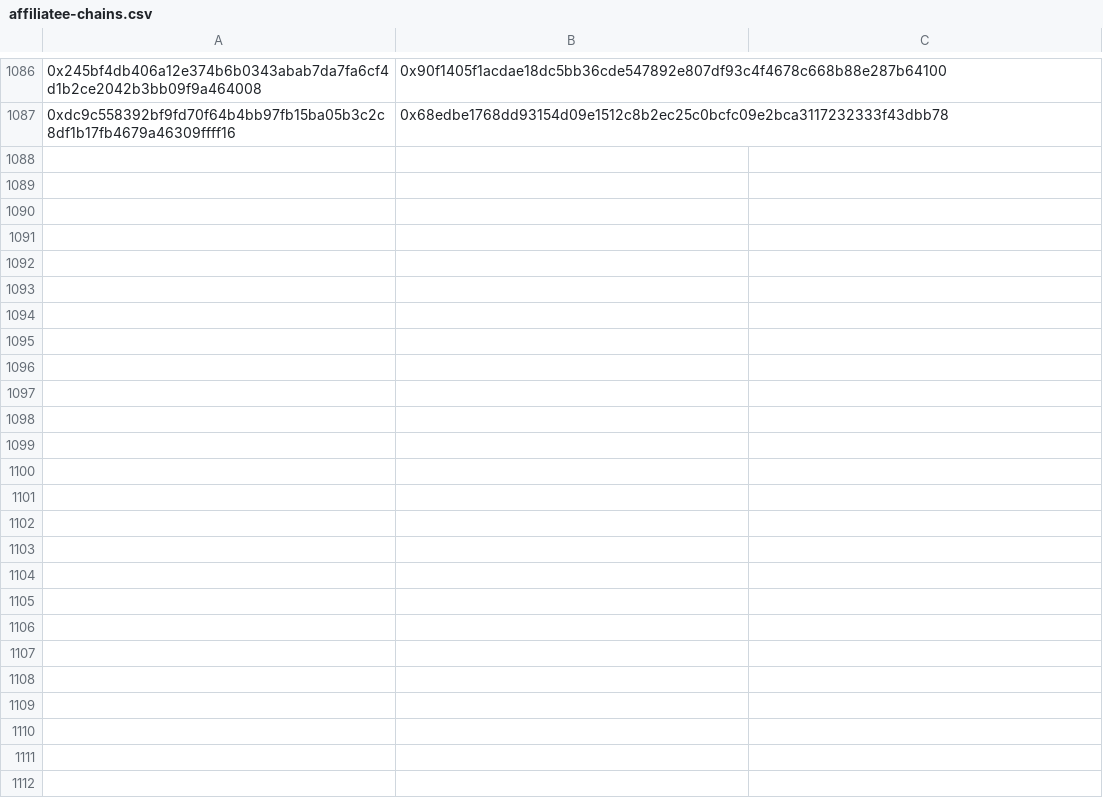
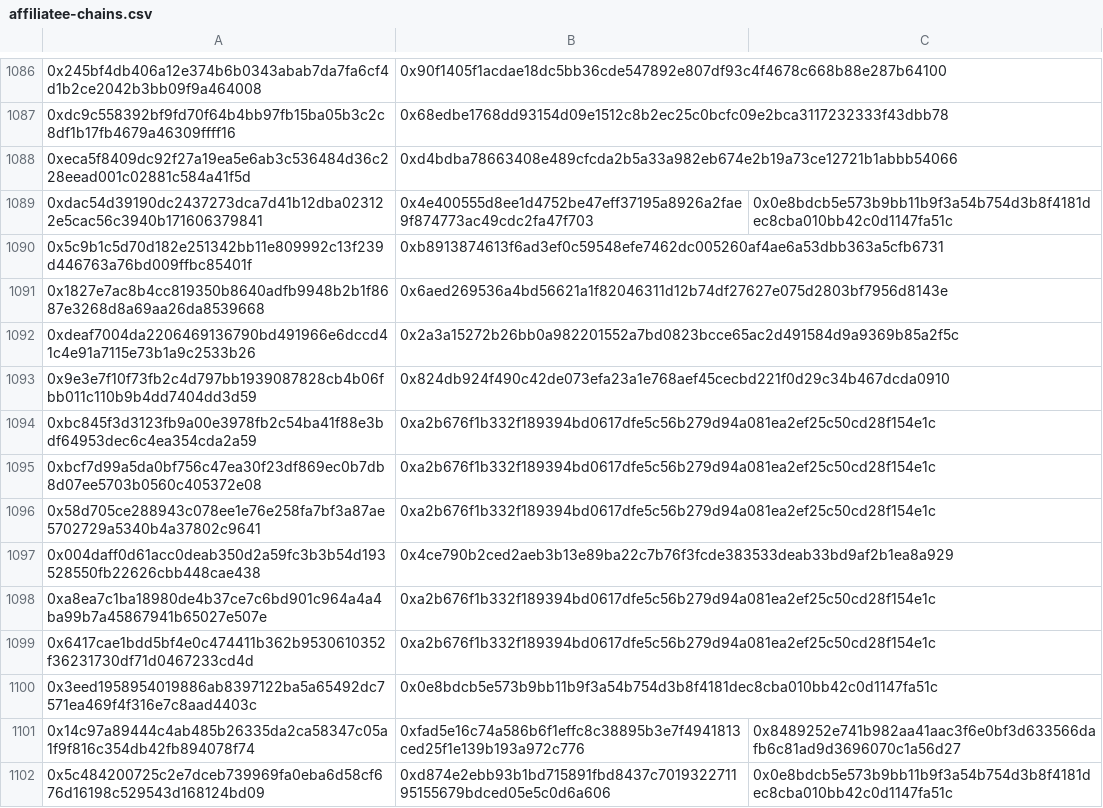
Before and after one commit to ajuna-network/ajuna-pallets, a CSV file: affiliate-fix-scripts/affiliatee-chains.csv, drawn as a sheet; only a part is shown, gaps mark what is left out.

Commit message:
Re-execute scripts to update chains

```diff
--- a/affiliate-fix-scripts/affiliatee-chains.csv
+++ b/affiliate-fix-scripts/affiliatee-chains.csv
@@ -1087 +1087,16 @@
 "0xdc9c558392bf9fd70f64b4bb97fb15ba05b3c2c8df1b17fb4679a46309ffff16","0x68edbe1768dd93154d09e1512c8b2ec25c0bcfc09e2bca3117232333f43dbb78",
+"0xeca5f8409dc92f27a19ea5e6ab3c536484d36c228eead001c02881c584a41f5d","0xd4bdba78663408e489cfcda2b5a33a982eb674e2b19a73ce12721b1abbb54066",
+"0xdac54d39190dc2437273dca7d41b12dba023122e5cac56c3940b171606379841","0x4e400555d8ee1d4752be47eff37195a8926a2fae9f874773ac49cdc2fa47f703","0x0e8bdcb5e573b9bb11b9f3a54b754d3b8f4181dec8cba010bb42c0d1147fa51c",
+"0x5c9b1c5d70d182e251342bb11e809992c13f239d446763a76bd009ffbc85401f","0xb8913874613f6ad3ef0c59548efe7462dc005260af4ae6a53dbb363a5cfb6731",
+"0x1827e7ac8b4cc819350b8640adfb9948b2b1f8687e3268d8a69aa26da8539668","0x6aed269536a4bd56621a1f82046311d12b74df27627e075d2803bf7956d8143e",
+"0xdeaf7004da2206469136790bd491966e6dccd41c4e91a7115e73b1a9c2533b26","0x2a3a15272b26bb0a982201552a7bd0823bcce65ac2d491584d9a9369b85a2f5c",
+"0x9e3e7f10f73fb2c4d797bb1939087828cb4b06fbb011c110b9b4dd7404dd3d59","0x824db924f490c42de073efa23a1e768aef45cecbd221f0d29c34b467dcda0910",
+"0xbc845f3d3123fb9a00e3978fb2c54ba41f88e3bdf64953dec6c4ea354cda2a59","0xa2b676f1b332f189394bd0617dfe5c56b279d94a081ea2ef25c50cd28f154e1c",
+"0xbcf7d99a5da0bf756c47ea30f23df869ec0b7db8d07ee5703b0560c405372e08","0xa2b676f1b332f189394bd0617dfe5c56b279d94a081ea2ef25c50cd28f154e1c",
+"0x58d705ce288943c078ee1e76e258fa7bf3a87ae5702729a5340b4a37802c9641","0xa2b676f1b332f189394bd0617dfe5c56b279d94a081ea2ef25c50cd28f154e1c",
+"0x004daff0d61acc0deab350d2a59fc3b3b54d193528550fb22626cbb448cae438","0x4ce790b2ced2aeb3b13e89ba22c7b76f3fcde383533deab33bd9af2b1ea8a929",
+"0xa8ea7c1ba18980de4b37ce7c6bd901c964a4a4ba99b7a45867941b65027e507e","0xa2b676f1b332f189394bd0617dfe5c56b279d94a081ea2ef25c50cd28f154e1c",
+"0x6417cae1bdd5bf4e0c474411b362b9530610352f36231730df71d0467233cd4d","0xa2b676f1b332f189394bd0617dfe5c56b279d94a081ea2ef25c50cd28f154e1c",
+"0x3eed1958954019886ab8397122ba5a65492dc7571ea469f4f316e7c8aad4403c","0x0e8bdcb5e573b9bb11b9f3a54b754d3b8f4181dec8cba010bb42c0d1147fa51c",
+"0x14c97a89444c4ab485b26335da2ca58347c05a1f9f816c354db42fb894078f74","0xfad5e16c74a586b6f1effc8c38895b3e7f4941813ced25f1e139b193a972c776","0x8489252e741b982aa41aac3f6e0bf3d633566dafb6c81ad9d3696070c1a56d27",
+"0x5c484200725c2e7dceb739969fa0eba6d58cf676d16198c529543d168124bd09","0xd874e2ebb93b1bd715891fbd8437c701932271195155679bdced05e5c0d6a606","0x0e8bdcb5e573b9bb11b9f3a54b754d3b8f4181dec8cba010bb42c0d1147fa51c",
```
Also changed, not shown: affiliate-fix-scripts/event-accounts.csv, affiliate-fix-scripts/event-ids.csv.
